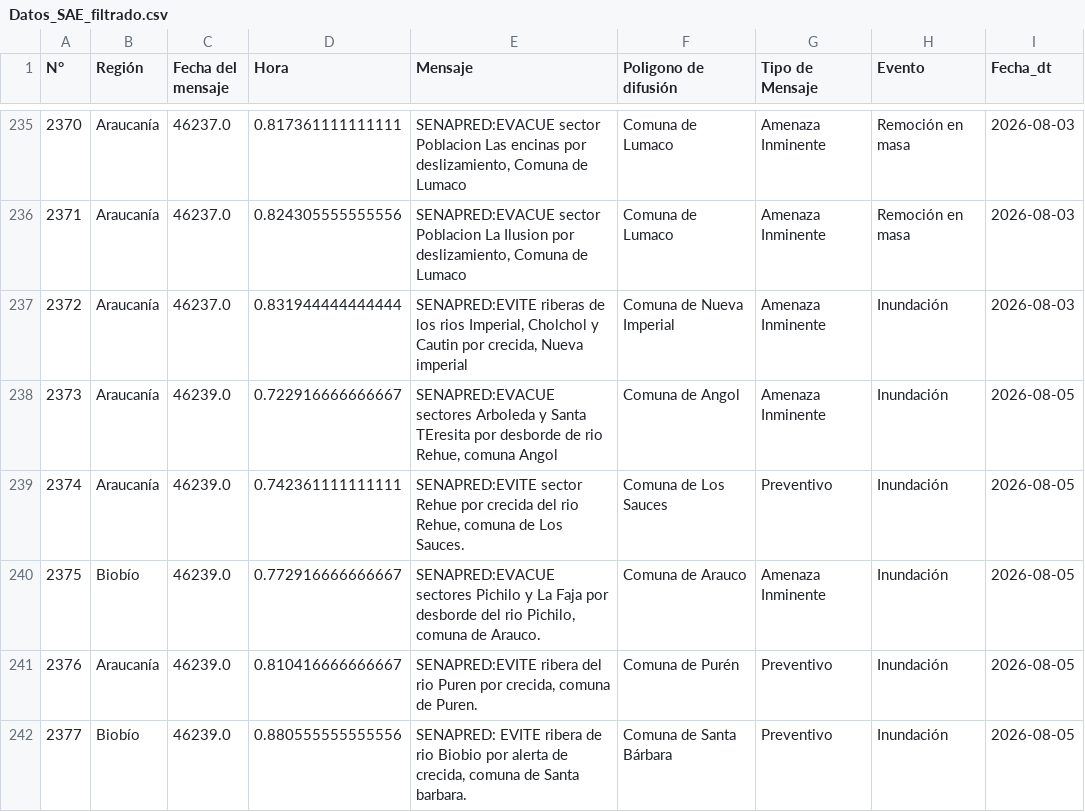
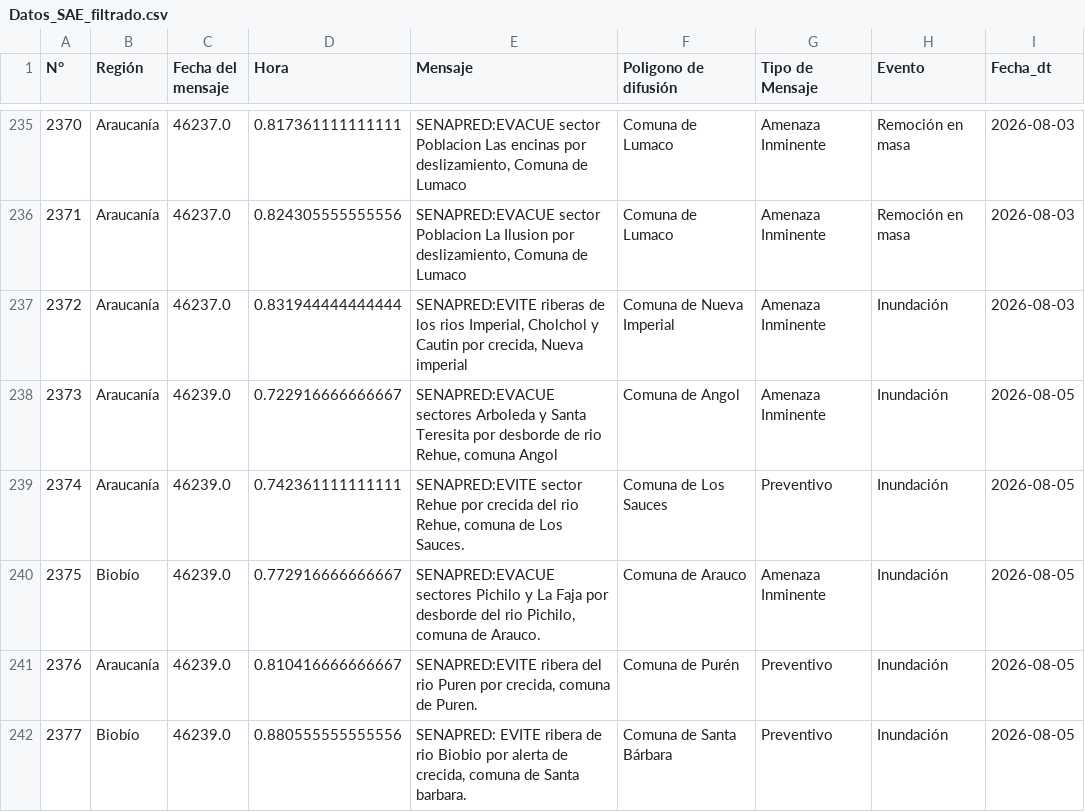
Before and after one commit to FranSENAPRED/datos-sae, a CSV file: Datos_SAE_filtrado.csv, drawn as a sheet; only a part is shown, gaps mark what is left out; the diff names each change by its address in the sheet, - before the commit and + after, or states it on an @@ line.

```diff
--- a/Datos_SAE_filtrado.csv
+++ b/Datos_SAE_filtrado.csv
-E238 (Mensaje): …y Santa TEresita por desborde…
+E238 (Mensaje): …y Santa Teresita por desborde…
```
